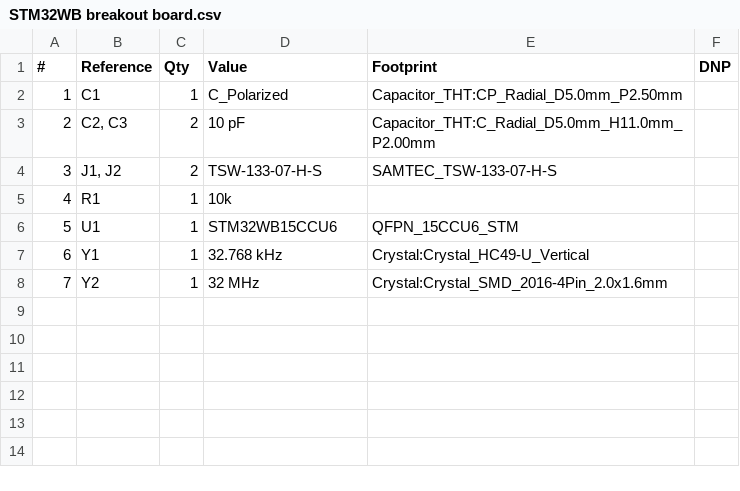
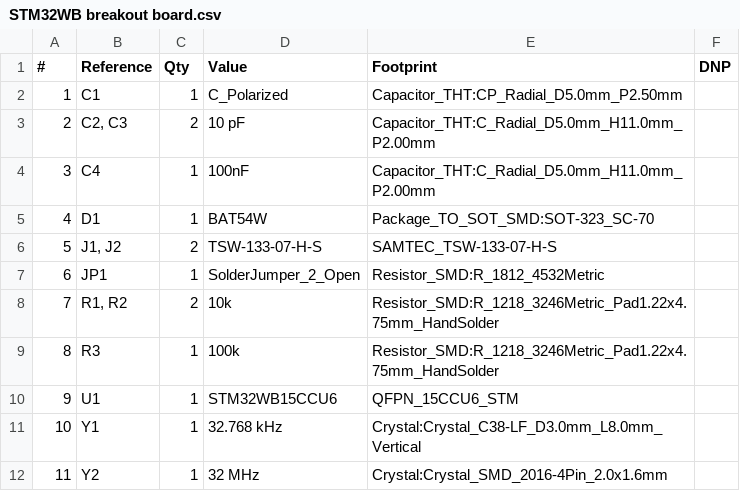
Before and after one commit to pho3nix06/PCB_Design_project, a CSV file: STM32WB breakout board/STM32WB breakout board.csv, drawn as a sheet; removed rows and columns are numbered as before the commit, all else as after; the diff names each change by its address in the sheet, - before the commit and + after, or states it on an @@ line.

```diff
--- a/STM32WB breakout board/STM32WB breakout board.csv
+++ b/STM32WB breakout board/STM32WB breakout board.csv
+row 4: 3 | C4 | 1 | 100nF | Capacitor_THT:C_Radial_D5.0mm_H11.0mm_P2.00mm
+row 5: 4 | D1 | 1 | BAT54W | Package_TO_SOT_SMD:SOT-323_SC-70
@@ column A (#) renumbered from row 6 down @@
-row 5: 4 | R1 | 1 | 10k
+row 7: 6 | JP1 | 1 | SolderJumper_2_Open | Resistor_SMD:R_1812_4532Metric
+row 8: 7 | R1, R2 | 2 | 10k | Resistor_SMD:R_1218_3246Metric_Pad1.22x4.75mm_HandSolder
+row 9: 8 | R3 | 1 | 100k | Resistor_SMD:R_1218_3246Metric_Pad1.22x4.75mm_HandSolder
-E11 (Footprint): Crystal:Crystal_HC49-U_Vertical
+E11 (Footprint): Crystal:Crystal_C38-LF_D3.0mm_L8.0mm_Vertical
```
Also changed, not shown: 16 other files.
